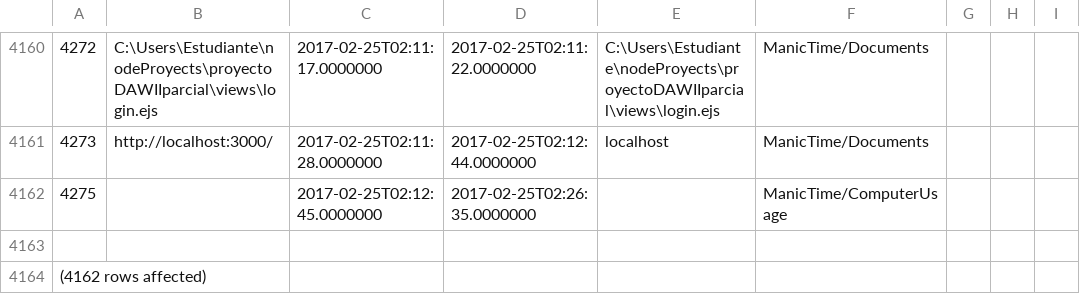
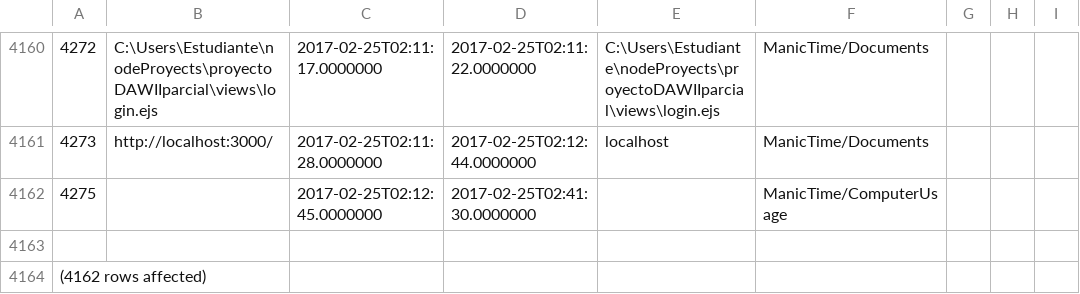
Before and after one commit to LeoEras/MTB, a CSV file: output18.csv, drawn as a sheet; only a part is shown, gaps mark what is left out.

Commit message:
Update

```diff
--- a/output18.csv
+++ b/output18.csv
@@ -4161,3 +4161,3 @@
 4273|http://localhost:3000/|2017-02-25T02:11:28.0000000|2017-02-25T02:12:44.0000000|localhost|ManicTime/Documents
-4275||2017-02-25T02:12:45.0000000|2017-02-25T02:26:35.0000000||ManicTime/ComputerUsage
+4275||2017-02-25T02:12:45.0000000|2017-02-25T02:41:30.0000000||ManicTime/ComputerUsage
 
```
